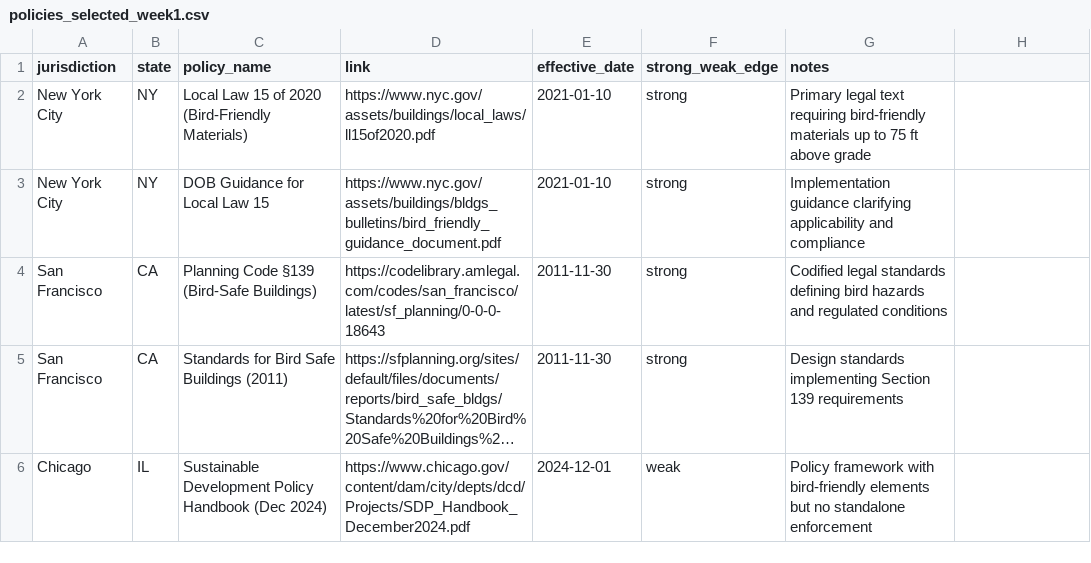
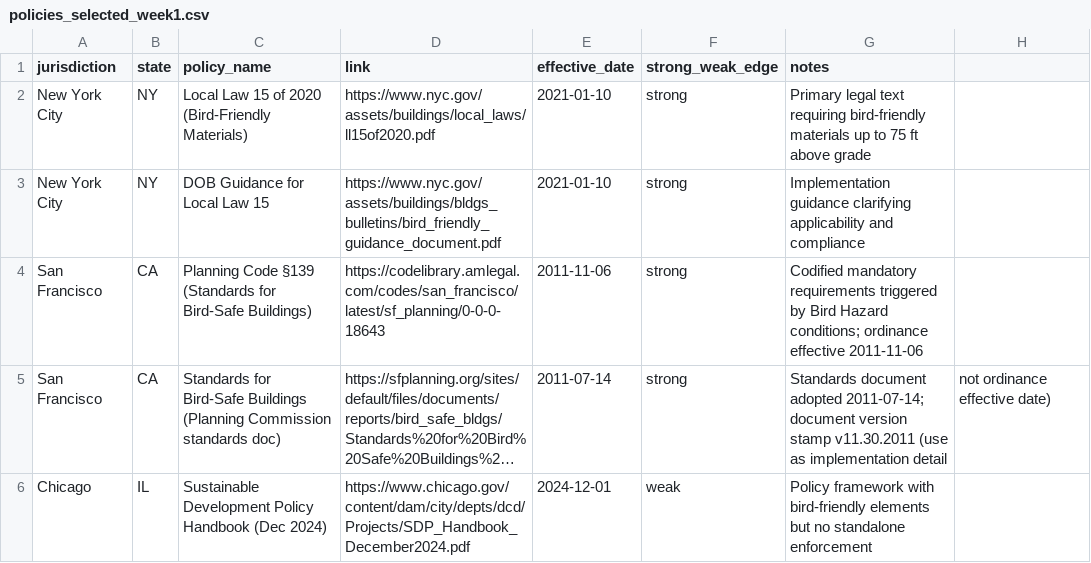
Before and after one commit to JustinLeahy07/bird-safe-policy-effectiveness, a CSV file: docs/policies_selected_week1.csv, drawn as a sheet; long unchanged cells end in …; the diff names each change by its address in the sheet, - before the commit and + after, or states it on an @@ line.

Commit message:
Update policies_selected_week1.csv

```diff
--- a/docs/policies_selected_week1.csv
+++ b/docs/policies_selected_week1.csv
-C4 (policy_name): …Code §139 (Bird-Safe Buildings)
+C4 (policy_name): …Code §139 (Standards for Bird-Safe Buildings)
-E4 (effective_date): 2011-11-30
+E4 (effective_date): 2011-11-06
-G4 (notes): Codified legal standards defining bird hazards and regulated conditions
+G4 (notes): Codified mandatory requirements triggered by Bird Hazard conditions; ordinance effective 2011-11-06
-C5 (policy_name): Standards for Bird Safe Buildings (2011)
+C5 (policy_name): Standards for Bird-Safe Buildings (Planning Commission standards doc)
-E5 (effective_date): 2011-11-30
+E5 (effective_date): 2011-07-14
-G5 (notes): Design standards implementing Section 139 requirements
+G5 (notes): Standards document adopted 2011-07-14; document version stamp v11.30.2011 (use as implementation detail
-H5: (empty)
+H5: not ordinance effective date)
```
